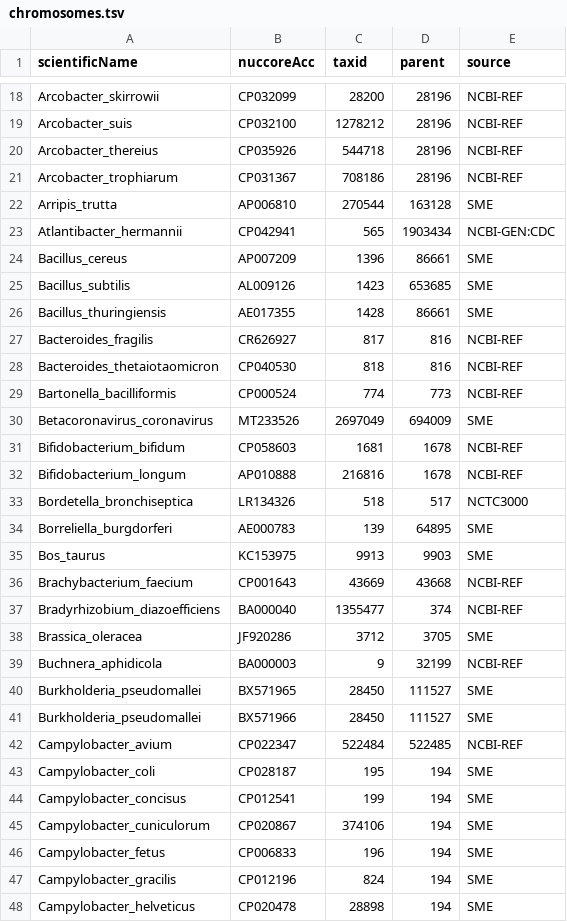
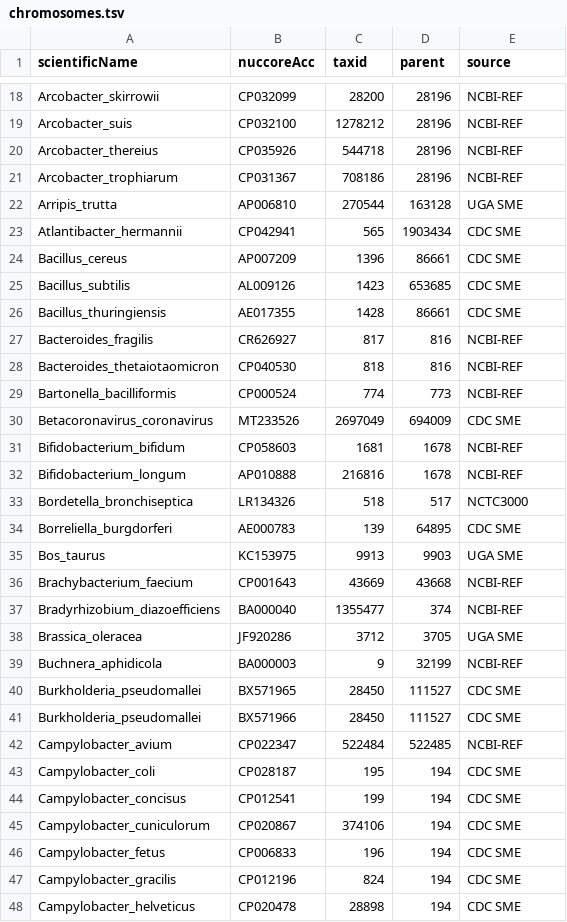
Before and after one commit to lskatz/Kalamari, a TSV file: src/chromosomes.tsv, drawn as a sheet; only a part is shown, gaps mark what is left out; the diff covers the shown part only.

Commit message:
better named sources for each assembly

```diff
--- a/src/chromosomes.tsv
+++ b/src/chromosomes.tsv
@@ -21,7 +21,7 @@ Arcobacter_thereius	CP035926	544718	28196	NCBI-REF
 Arcobacter_trophiarum	CP031367	708186	28196	NCBI-REF
-Arripis_trutta	AP006810	270544	163128	SME
-Atlantibacter_hermannii	CP042941	565	1903434	NCBI-GEN:CDC
-Bacillus_cereus	AP007209	1396	86661	SME
-Bacillus_subtilis	AL009126	1423	653685	SME
-Bacillus_thuringiensis	AE017355	1428	86661	SME
+Arripis_trutta	AP006810	270544	163128	UGA SME
+Atlantibacter_hermannii	CP042941	565	1903434	CDC SME
+Bacillus_cereus	AP007209	1396	86661	CDC SME
+Bacillus_subtilis	AL009126	1423	653685	CDC SME
+Bacillus_thuringiensis	AE017355	1428	86661	CDC SME
 Bacteroides_fragilis	CR626927	817	816	NCBI-REF
@@ -29,3 +29,3 @@ Bacteroides_thetaiotaomicron	CP040530	818	816	NCBI-REF
 Bartonella_bacilliformis	CP000524	774	773	NCBI-REF
-Betacoronavirus_coronavirus	MT233526	2697049	694009	SME
+Betacoronavirus_coronavirus	MT233526	2697049	694009	CDC SME
 Bifidobacterium_bifidum	CP058603	1681	1678	NCBI-REF
@@ -33,16 +33,16 @@ Bifidobacterium_longum	AP010888	216816	1678	NCBI-REF
 Bordetella_bronchiseptica	LR134326	518	517	NCTC3000
-Borreliella_burgdorferi	AE000783	139	64895	SME
-Bos_taurus	KC153975	9913	9903	SME
+Borreliella_burgdorferi	AE000783	139	64895	CDC SME
+Bos_taurus	KC153975	9913	9903	UGA SME
 Brachybacterium_faecium	CP001643	43669	43668	NCBI-REF
 Bradyrhizobium_diazoefficiens	BA000040	1355477	374	NCBI-REF
-Brassica_oleracea	JF920286	3712	3705	SME
+Brassica_oleracea	JF920286	3712	3705	UGA SME
 Buchnera_aphidicola	BA000003	9	32199	NCBI-REF
-Burkholderia_pseudomallei	BX571965	28450	111527	SME
-Burkholderia_pseudomallei	BX571966	28450	111527	SME
+Burkholderia_pseudomallei	BX571965	28450	111527	CDC SME
+Burkholderia_pseudomallei	BX571966	28450	111527	CDC SME
 Campylobacter_avium	CP022347	522484	522485	NCBI-REF
-Campylobacter_coli	CP028187	195	194	SME
-Campylobacter_concisus	CP012541	199	194	SME
-Campylobacter_cuniculorum	CP020867	374106	194	SME
-Campylobacter_fetus	CP006833	196	194	SME
-Campylobacter_gracilis	CP012196	824	194	SME
-Campylobacter_helveticus	CP020478	28898	194	SME
+Campylobacter_coli	CP028187	195	194	CDC SME
+Campylobacter_concisus	CP012541	199	194	CDC SME
+Campylobacter_cuniculorum	CP020867	374106	194	CDC SME
+Campylobacter_fetus	CP006833	196	194	CDC SME
+Campylobacter_gracilis	CP012196	824	194	CDC SME
+Campylobacter_helveticus	CP020478	28898	194	CDC SME
```
Also changed, not shown: 10 removed rows and 114 edited cells elsewhere in this file, src/provenance/chromosomes.tsv, 1 other file.
